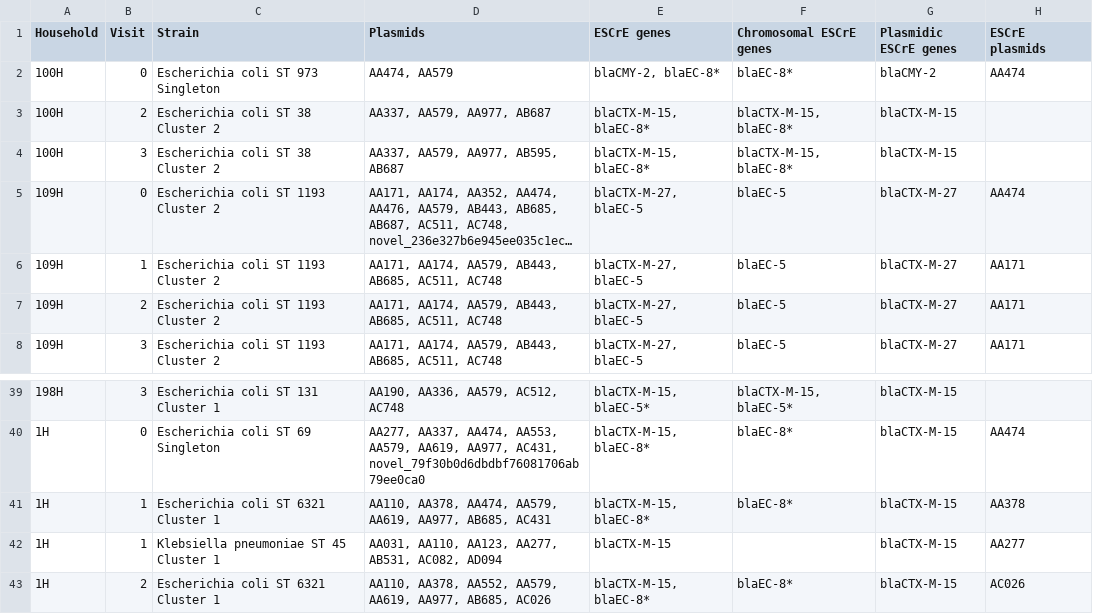
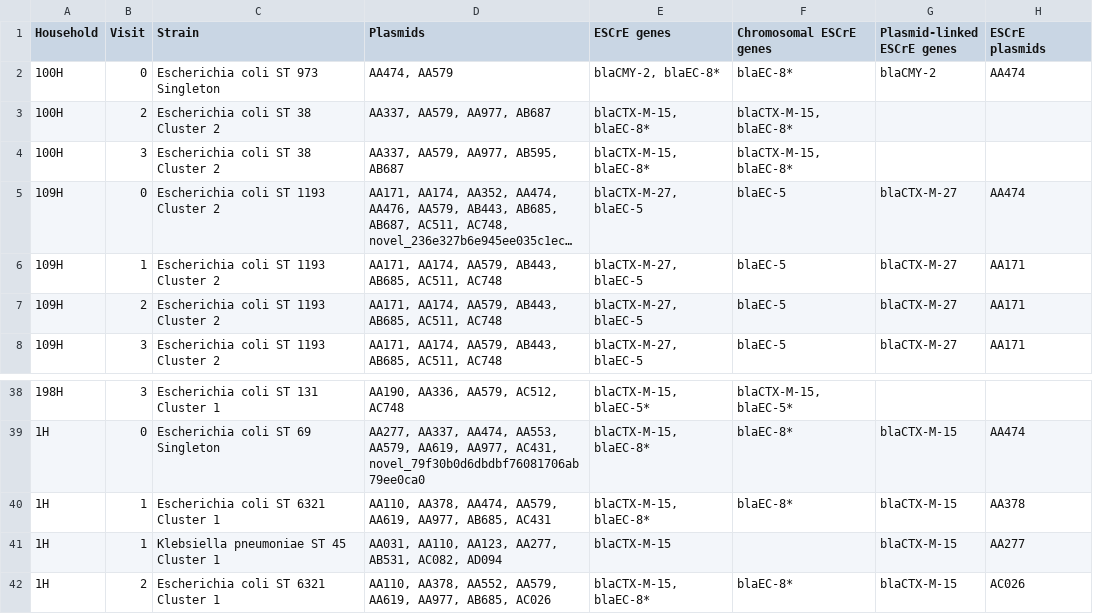
Before and after one commit to kylegontjes/MERLIN-prolonged-colonization-ms, a CSV file: tables/s_table_2_strain_ESCrE_genes_by_index_patient.csv, drawn as a sheet; only a part is shown, gaps mark what is left out; long unchanged cells end in …; addresses are those after the commit; the diff covers the shown part only; the diff names each change by its address in the sheet, - before the commit and + after, or states it on an @@ line.

Commit message:
update supplemental table to be plasmid-linnked not plasmid-associated

```diff
--- a/tables/s_table_2_strain_ESCrE_genes_by_index_patient.csv
+++ b/tables/s_table_2_strain_ESCrE_genes_by_index_patient.csv
-G1: Plasmidic ESCrE genes
+G1: Plasmid-linked ESCrE genes
-G3:G4 (Plasmid-linked ESCrE genes): blaCTX-M-15
+G3:G4 (Plasmid-linked ESCrE genes): (empty)
-G38 (Plasmid-linked ESCrE genes): blaCTX-M-15
+G38 (Plasmid-linked ESCrE genes): (empty)
```
Also changed, not shown: 1 removed row and 34 edited cells elsewhere in this file, 3 other files.
